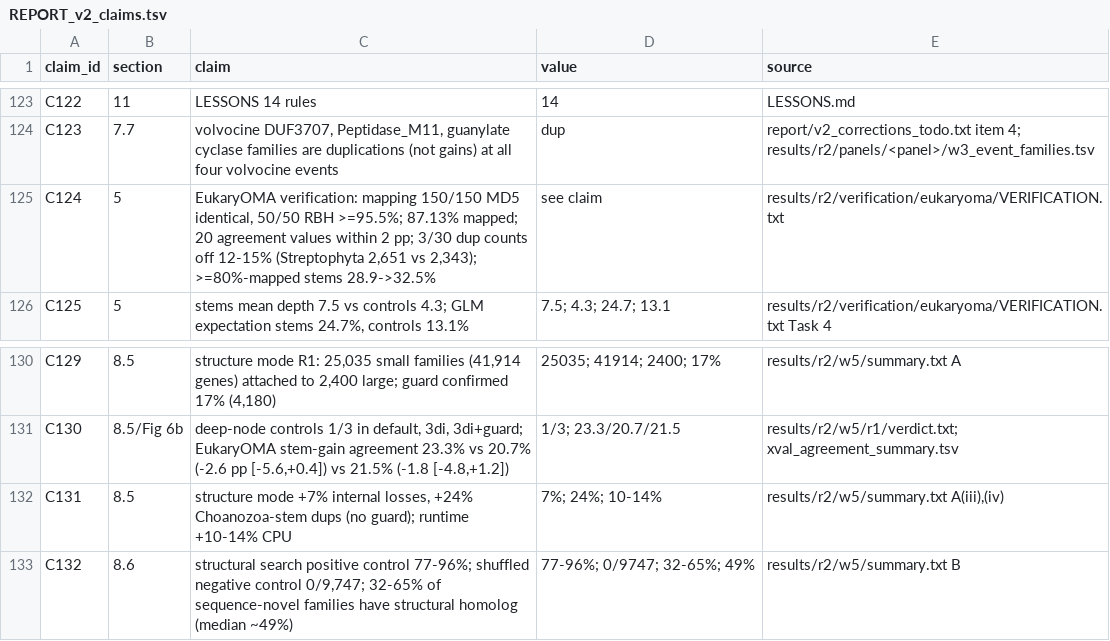
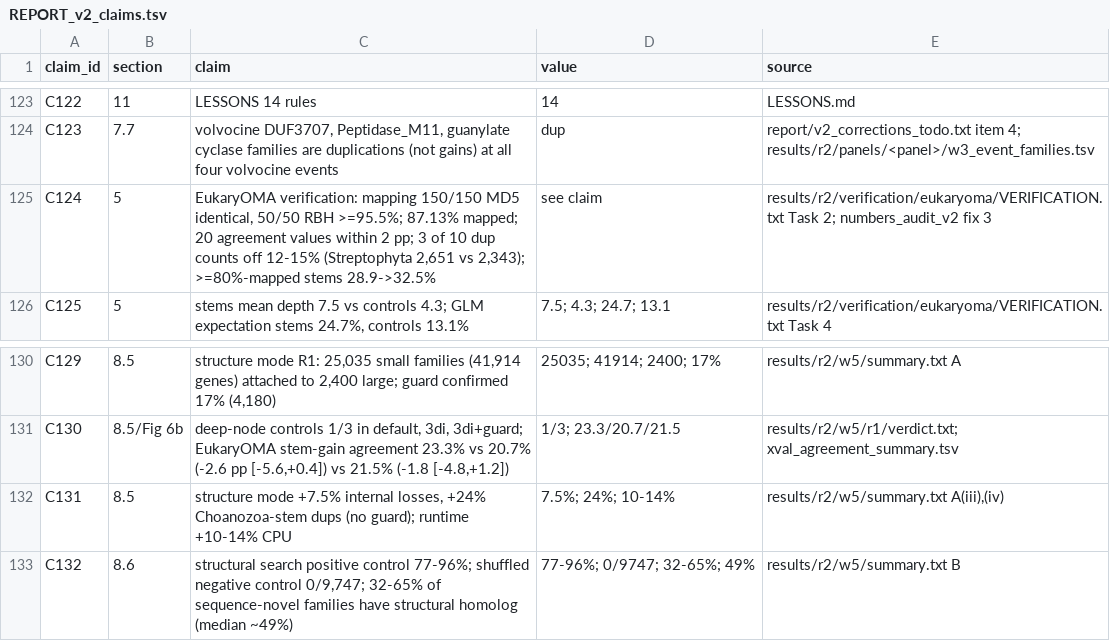
Before and after one commit to evocellnet/hackathon-phase2-multicellularity, a TSV file: report/REPORT_v2_claims.tsv, drawn as a sheet; only a part is shown, gaps mark what is left out; the diff covers the shown part only.

```diff
--- a/report/REPORT_v2_claims.tsv
+++ b/report/REPORT_v2_claims.tsv
@@ -124,3 +124,3 @@ C122	11	LESSONS 14 rules	14	LESSONS.md
 C123	7.7	volvocine DUF3707, Peptidase_M11, guanylate cyclase families are duplications (not gains) at all four volvocine events	dup	report/v2_corrections_todo.txt item 4; results/r2/panels/<panel>/w3_event_families.tsv
-C124	5	EukaryOMA verification: mapping 150/150 MD5 identical, 50/50 RBH >=95.5%; 87.13% mapped; 20 agreement values within 2 pp; 3/30 dup counts off 12-15% (Streptophyta 2,651 vs 2,343); >=80%-mapped stems 28.9->32.5%	see claim	results/r2/verification/eukaryoma/VERIFICATION.txt
+C124	5	EukaryOMA verification: mapping 150/150 MD5 identical, 50/50 RBH >=95.5%; 87.13% mapped; 20 agreement values within 2 pp; 3 of 10 dup counts off 12-15% (Streptophyta 2,651 vs 2,343); >=80%-mapped stems 28.9->32.5%	see claim	results/r2/verification/eukaryoma/VERIFICATION.txt Task 2; numbers_audit_v2 fix 3
 C125	5	stems mean depth 7.5 vs controls 4.3; GLM expectation stems 24.7%, controls 13.1%	7.5; 4.3; 24.7; 13.1	results/r2/verification/eukaryoma/VERIFICATION.txt Task 4
@@ -131,3 +131,3 @@ C129	8.5	structure mode R1: 25,035 small families (41,914 genes) attached to 2,4
 C130	8.5/Fig 6b	deep-node controls 1/3 in default, 3di, 3di+guard; EukaryOMA stem-gain agreement 23.3% vs 20.7% (-2.6 pp [-5.6,+0.4]) vs 21.5% (-1.8 [-4.8,+1.2])	1/3; 23.3/20.7/21.5	results/r2/w5/r1/verdict.txt; xval_agreement_summary.tsv
-C131	8.5	structure mode +7% internal losses, +24% Choanozoa-stem dups (no guard); runtime +10-14% CPU	7%; 24%; 10-14%	results/r2/w5/summary.txt A(iii),(iv)
+C131	8.5	structure mode +7.5% internal losses, +24% Choanozoa-stem dups (no guard); runtime +10-14% CPU	7.5%; 24%; 10-14%	results/r2/w5/summary.txt A(iii),(iv)
 C132	8.6	structural search positive control 77-96%; shuffled negative control 0/9,747; 32-65% of sequence-novel families have structural homolog (median ~49%)	77-96%; 0/9747; 32-65%; 49%	results/r2/w5/summary.txt B
```
Also changed, not shown: 10 added rows and 35 edited cells elsewhere in this file, 7 other files.
